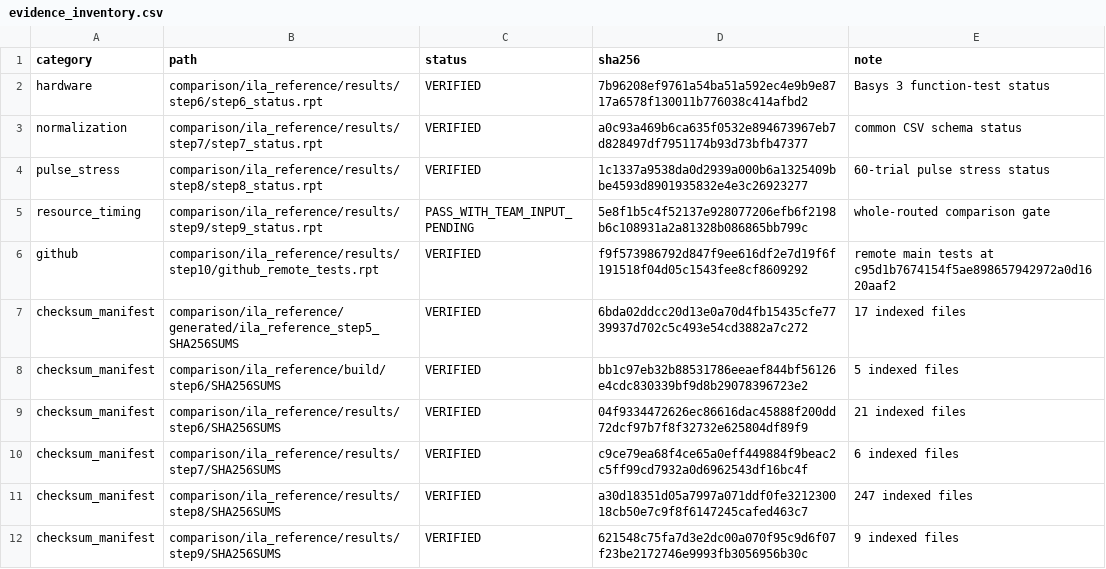
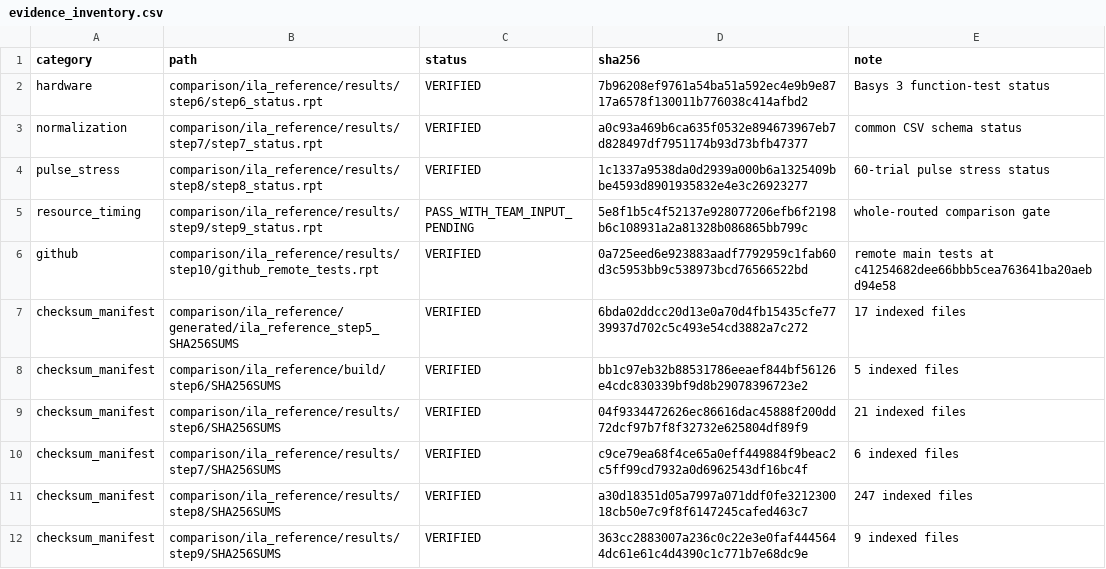
Before and after one commit to kooksh2906-dev/AiOnDevice3, a CSV file: SoC/Edgescope-Lite/comparison/ila_reference/results/step10/evidence_inventory.csv, drawn as a sheet.

Commit message:
Refresh draft ILA evidence after merge

```diff
--- a/SoC/Edgescope-Lite/comparison/ila_reference/results/step10/evidence_inventory.csv
+++ b/SoC/Edgescope-Lite/comparison/ila_reference/results/step10/evidence_inventory.csv
@@ -5,3 +5,3 @@ pulse_stress,comparison/ila_reference/results/step8/step8_status.rpt,VERIFIED,1c
 resource_timing,comparison/ila_reference/results/step9/step9_status.rpt,PASS_WITH_TEAM_INPUT_PENDING,5e8f1b5c4f52137e928077206efb6f2198b6c108931a2a81328b086865bb799c,whole-routed comparison gate
-github,comparison/ila_reference/results/step10/github_remote_tests.rpt,VERIFIED,f9f573986792d847f9ee616df2e7d19f6f191518f04d05c1543fee8cf8609292,remote main tests at c95d1b7674154f5ae898657942972a0d1620aaf2
+github,comparison/ila_reference/results/step10/github_remote_tests.rpt,VERIFIED,0a725eed6e923883aadf7792959c1fab60d3c5953bb9c538973bcd76566522bd,remote main tests at c41254682dee66bbb5cea763641ba20aebd94e58
 checksum_manifest,comparison/ila_reference/generated/ila_reference_step5_SHA256SUMS,VERIFIED,6bda02ddcc20d13e0a70d4fb15435cfe7739937d702c5c493e54cd3882a7c272,17 indexed files
@@ -11,2 +11,2 @@ checksum_manifest,comparison/ila_reference/results/step7/SHA256SUMS,VERIFIED,c9c
 checksum_manifest,comparison/ila_reference/results/step8/SHA256SUMS,VERIFIED,a30d18351d05a7997a071ddf0fe321230018cb50e7c9f8f6147245cafed463c7,247 indexed files
-checksum_manifest,comparison/ila_reference/results/step9/SHA256SUMS,VERIFIED,621548c75fa7d3e2dc00a070f95c9d6f07f23be2172746e9993fb3056956b30c,9 indexed files
+checksum_manifest,comparison/ila_reference/results/step9/SHA256SUMS,VERIFIED,363cc2883007a236c0c22e3e0faf4445644dc61e61c4d4390c1c771b7e68dc9e,9 indexed files
```
Also changed, not shown: 9 other files.
